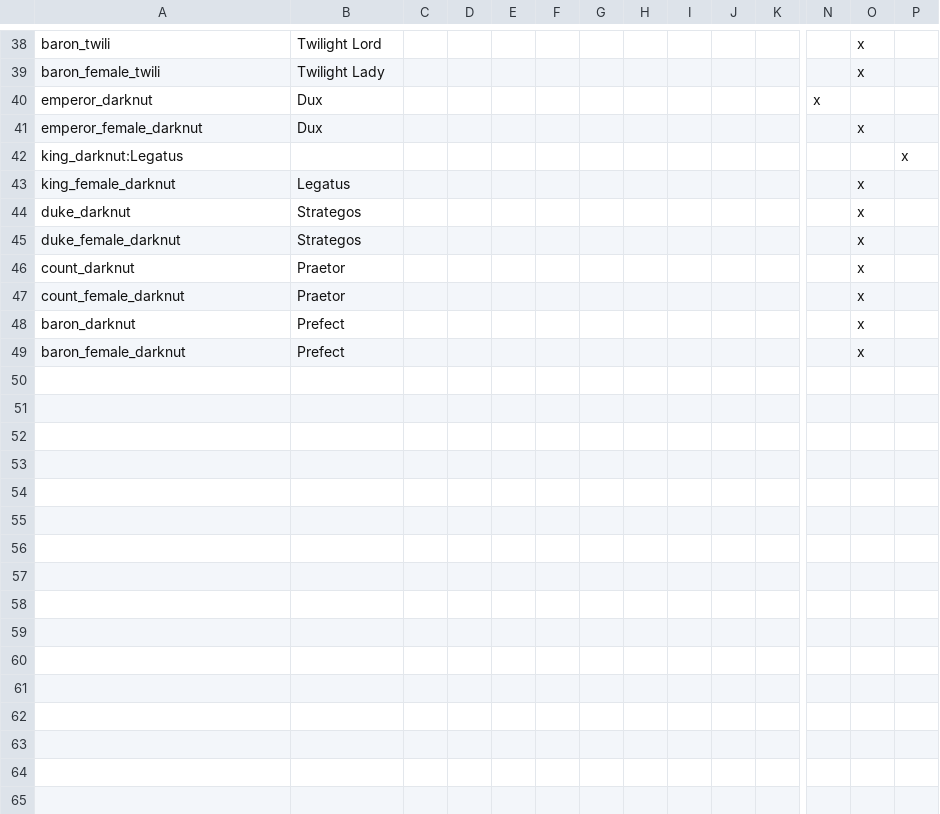
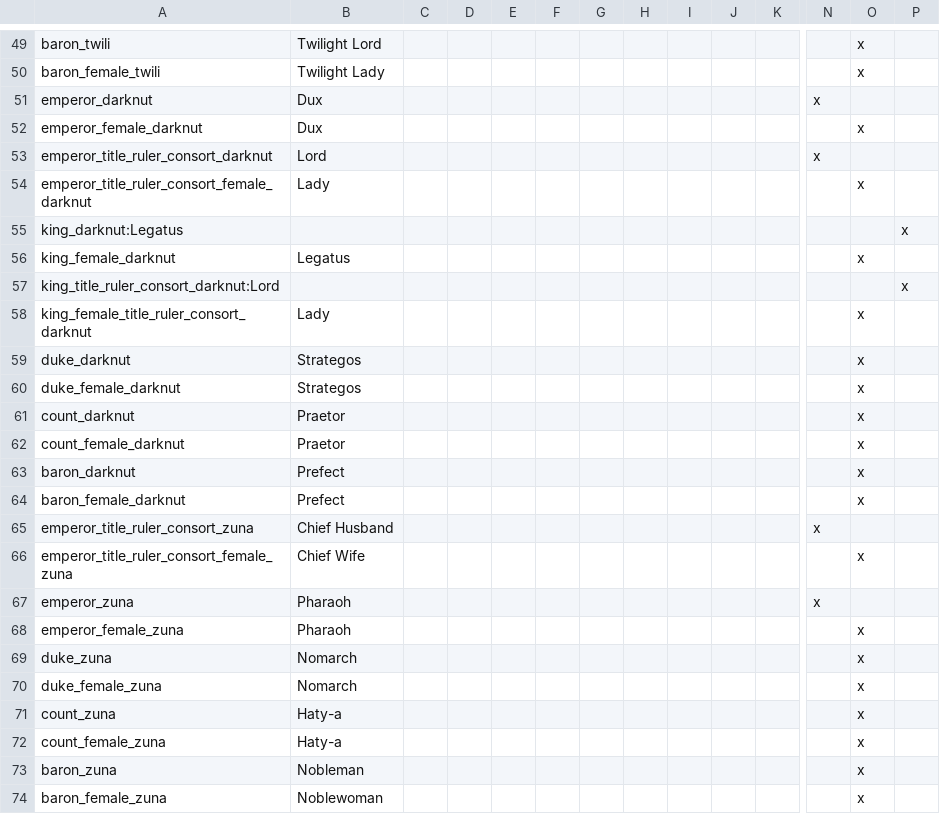
Before and after one commit to locustgate/Hylian-Kings, a CSV file: Hylian Kings/localisation/culture_titles.csv, drawn as a sheet; only a part is shown, gaps mark what is left out; rows hold the shown columns only; the diff covers the shown part only; the diff names each change by its address in the sheet, - before the commit and + after, or states it on an @@ line.

```diff
--- a/Hylian Kings/localisation/culture_titles.csv
+++ b/Hylian Kings/localisation/culture_titles.csv
+row 53: emperor_title_ruler_consort_darknut | Lord |  |  |  |  |  |  |  |  |  | x
+row 54: emperor_title_ruler_consort_female_darknut | Lady |  |  |  |  |  |  |  |  |  |  | x
+row 57: king_title_ruler_consort_darknut:Lord |  |  |  |  |  |  |  |  |  |  |  |  | x
+row 58: king_female_title_ruler_consort_darknut | Lady |  |  |  |  |  |  |  |  |  |  | x
+row 65: emperor_title_ruler_consort_zuna | Chief Husband |  |  |  |  |  |  |  |  |  | x
+row 66: emperor_title_ruler_consort_female_zuna | Chief Wife |  |  |  |  |  |  |  |  |  |  | x
+row 67: emperor_zuna | Pharaoh |  |  |  |  |  |  |  |  |  | x
+row 68: emperor_female_zuna | Pharaoh |  |  |  |  |  |  |  |  |  |  | x
+row 69: duke_zuna | Nomarch |  |  |  |  |  |  |  |  |  |  | x
+row 70: duke_female_zuna | Nomarch |  |  |  |  |  |  |  |  |  |  | x
+row 71: count_zuna | Haty-a |  |  |  |  |  |  |  |  |  |  | x
+row 72: count_female_zuna | Haty-a |  |  |  |  |  |  |  |  |  |  | x
+row 73: baron_zuna | Nobleman |  |  |  |  |  |  |  |  |  |  | x
+row 74: baron_female_zuna | Noblewoman |  |  |  |  |  |  |  |  |  |  | x
```
Also changed, not shown: 12 added rows, 1 removed row and 3 edited cells elsewhere in this file, 4 other files.
